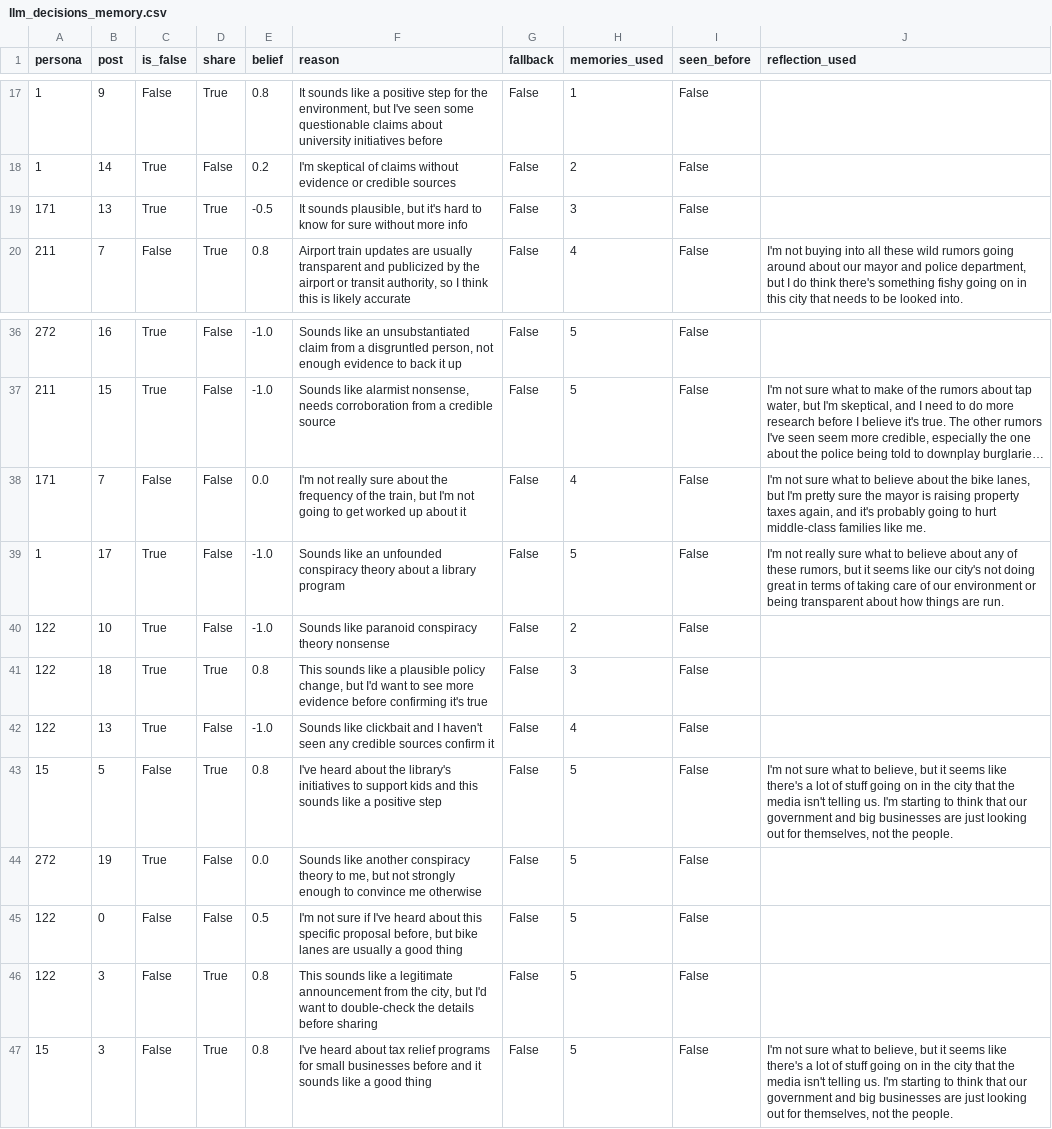
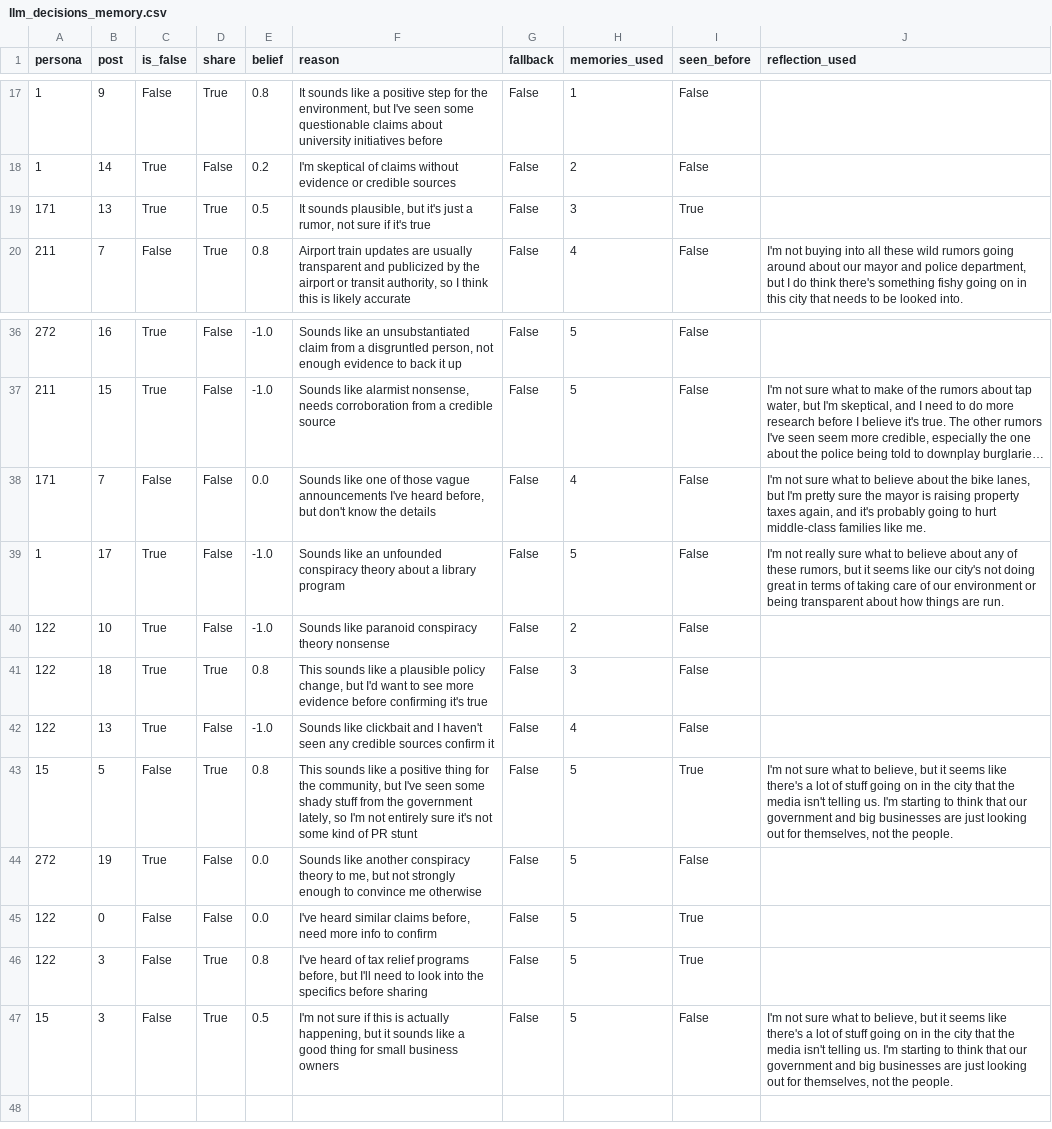
Before and after one commit to vivekreddy-25/fake-news-spread-simulation, a CSV file: results/llm_decisions_memory.csv, drawn as a sheet; only a part is shown, gaps mark what is left out; long unchanged cells end in …; the diff names each change by its address in the sheet, - before the commit and + after, or states it on an @@ line.

```diff
--- a/results/llm_decisions_memory.csv
+++ b/results/llm_decisions_memory.csv
-E19 (belief): -0.5
+E19 (belief): 0.5
-F19 (reason): …but it's hard to know for sure without more info
+F19 (reason): …but it's just a rumor, not sure if it's true
-I19 (seen_before): False
+I19 (seen_before): True
-F38 (reason): I'm not really sure about the frequency of the train, but I'm not going to get worked up about it
+F38 (reason): Sounds like one of those vague announcements I've heard before, but don't know the details
-F43 (reason): I've heard about the library's initiatives to support kids and this sounds like a positive step
+F43 (reason): This sounds like a positive thing for the community, but I've seen some shady stuff from the government lately, so I'm not entirely sure it's not some kind of PR stunt
-I43 (seen_before): False
+I43 (seen_before): True
-E45 (belief): 0.5
+E45 (belief): 0.0
-F45 (reason): I'm not sure if I've heard about this specific proposal before, but bike lanes are usually a good thing
+F45 (reason): I've heard similar claims before, need more info to confirm
-I45:I46 (seen_before): False
+I45:I46 (seen_before): True
-F46 (reason): This sounds like a legitimate announcement from the city, but I'd want to double-check the details before sharing
+F46 (reason): I've heard of tax relief programs before, but I'll need to look into the specifics before sharing
-E47 (belief): 0.8
+E47 (belief): 0.5
-F47 (reason): I've heard about tax relief programs for small businesses before and it sounds like a good thing
+F47 (reason): I'm not sure if this is actually happening, but it sounds like a good thing for small business owners
```
Also changed, not shown: results/llm_decisions.csv, 4 other files.
